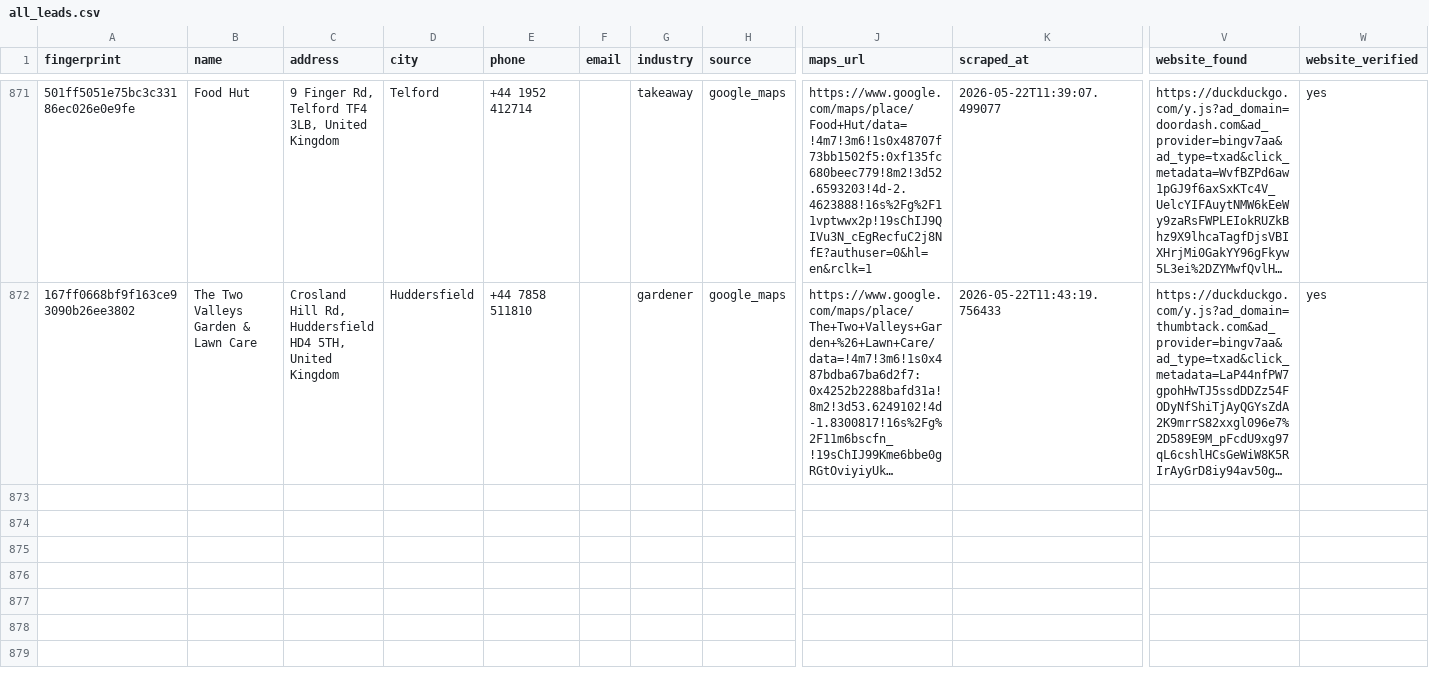
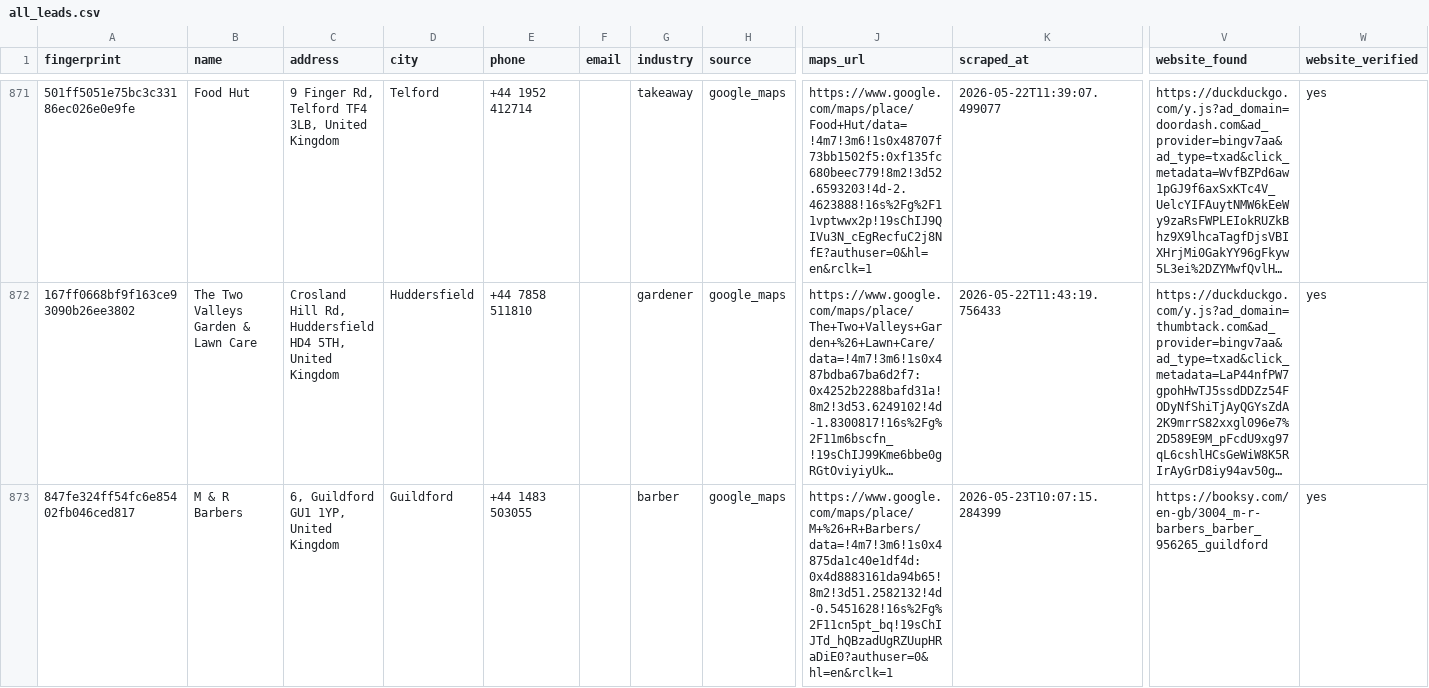
Before and after one commit to zaid5678/gmaps-lead-finder, a CSV file: output/all_leads.csv, drawn as a sheet; only a part is shown, gaps mark what is left out; long unchanged cells end in …; rows hold the shown columns only; the diff covers the shown part only; the diff names each change by its address in the sheet, - before the commit and + after, or states it on an @@ line.

```diff
--- a/output/all_leads.csv
+++ b/output/all_leads.csv
+row 873: 847fe324ff54fc6e85402fb046ced817 | M & R Barbers | 6, Guildford GU1 1YP, United Kingdom | Guildford | +44 1483 503055 |  | barber | google_maps | https://www.google.com/maps/place/M+%26+R+Barbers/data=!4m7!3m6!1s0x4875da1c40e1df4d:0x4d8883161da94b65!8m2!3d51.2582132!4d-0.5451628!16s%2Fg%2F11cn5pt_bq!19sChIJTd_hQBzadUgRZUupHRaDiE0?authuser=0&hl=en&rclk=1 | 2026-05-23T10:07:15.284399 | https://booksy.com/en-gb/3004_m-r-barbers_barber_956265_guildford | yes
```
Also changed, not shown: 1 added row elsewhere in this file, 1 other file.
